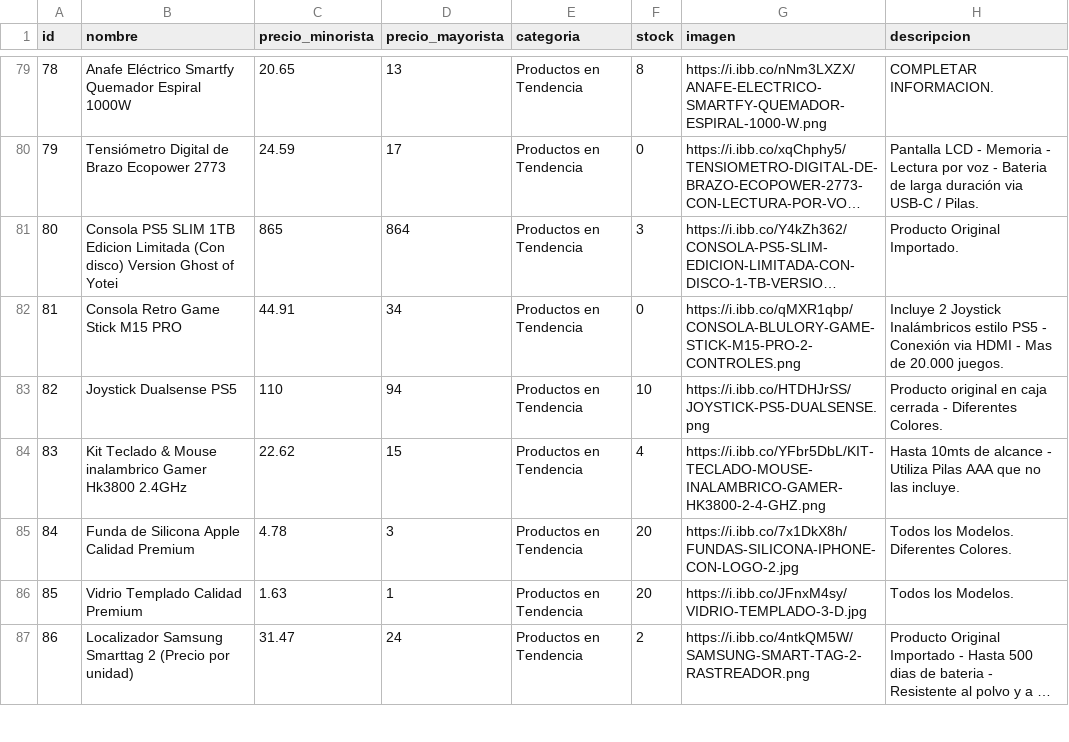
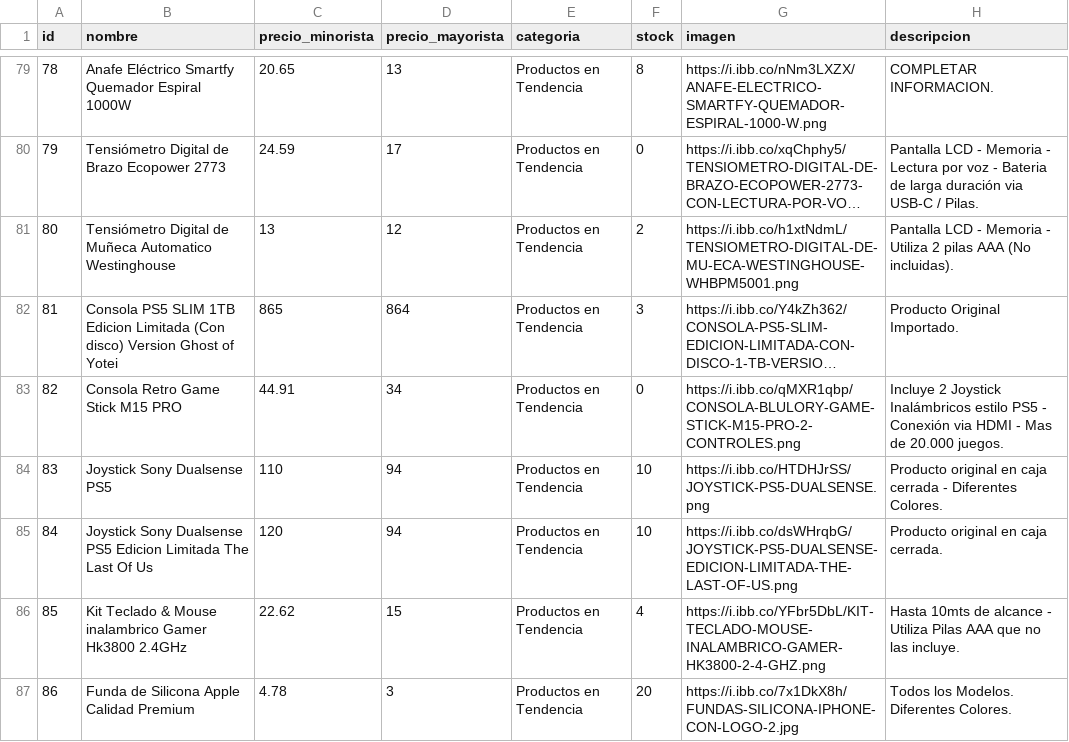
Before and after one commit to Mirtasotelli/RUTA3, a CSV file: productos.csv, drawn as a sheet; only a part is shown, gaps mark what is left out; the shorter side is filled out with more unchanged rows; long unchanged cells end in …; addresses are those after the commit; the diff names each change by its address in the sheet, - before the commit and + after, or states it on an @@ line.

```diff
--- a/productos.csv
+++ b/productos.csv
+row 81: 80 | Tensiómetro Digital de Muñeca Automatico Westinghouse | 13 | 12 | Productos en Tendencia | 2 | https://i.ibb.co/h1xtNdmL/TENSIOMETRO-DIGITAL-DE-MU-ECA-WESTINGHOUSE-WHBPM5001.png | Pantalla LCD - Memoria - Utiliza 2 pilas AAA (No incluidas).
@@ column A (id) renumbered from row 82 down @@
-B84 (nombre): Joystick Dualsense PS5
+B84 (nombre): Joystick Sony Dualsense PS5
+row 85: 84 | Joystick Sony Dualsense PS5 Edicion Limitada The Last Of Us | 120 | 94 | Productos en Tendencia | 10 | https://i.ibb.co/dsWHrqbG/JOYSTICK-PS5-DUALSENSE-EDICION-LIMITADA-THE-LAST-OF-US.png | Producto original en caja cerrada.
```
